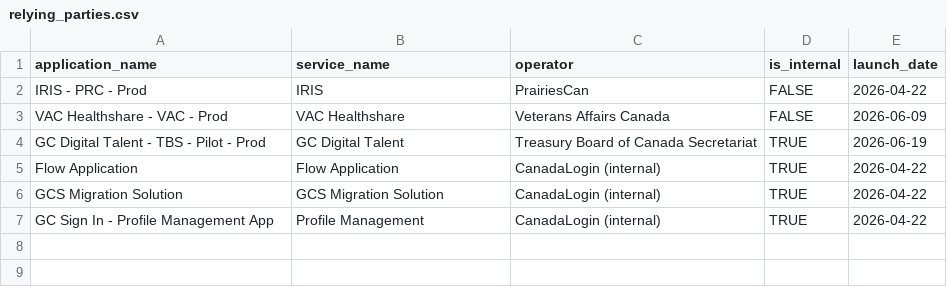
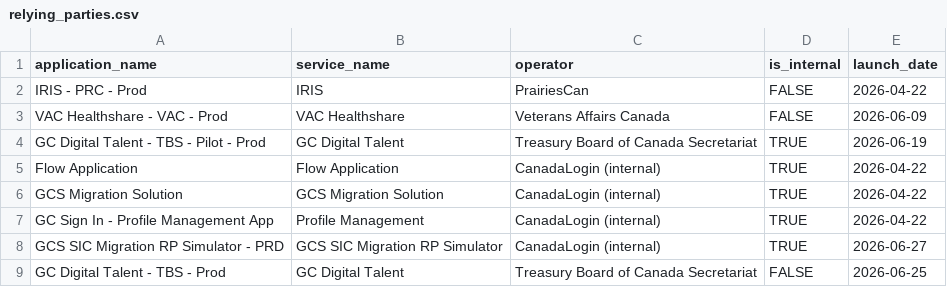
Before and after one commit to cds-snc/canadalogin-reporting-signal-check, a CSV file: data/relying_parties.csv, drawn as a sheet; the diff names each change by its address in the sheet, - before the commit and + after, or states it on an @@ line.

Commit message:
chore: update relying parties

```diff
--- a/data/relying_parties.csv
+++ b/data/relying_parties.csv
+row 8: GCS SIC Migration RP Simulator - PRD | GCS SIC Migration RP Simulator | CanadaLogin (internal) | TRUE | 2026-06-27
+row 9: GC Digital Talent - TBS - Prod | GC Digital Talent | Treasury Board of Canada Secretariat | FALSE | 2026-06-25
```
